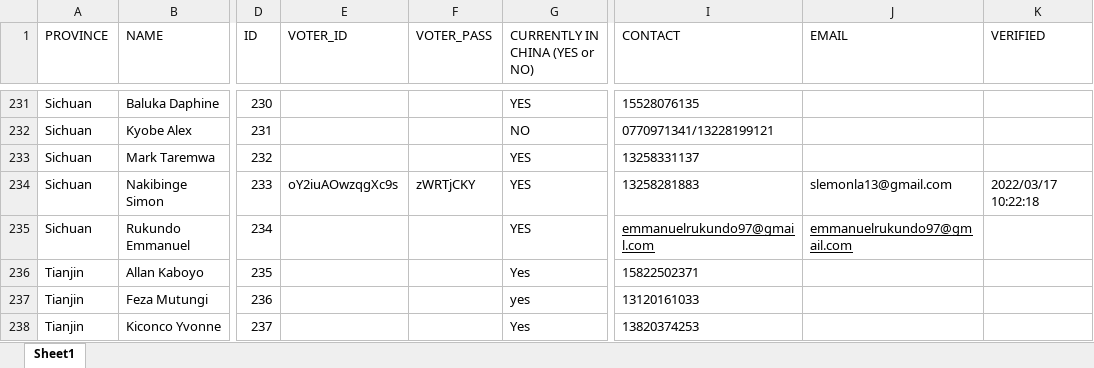
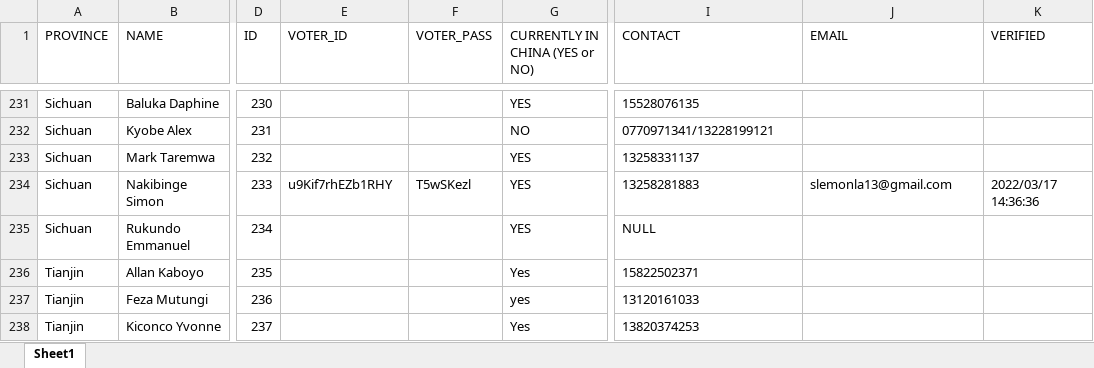
Before and after one commit to SimonAndro/usac-website, an Excel workbook: elections/verification/data/students_db.xlsx, sheet Sheet1, drawn as a sheet; only a part is shown, gaps mark what is left out; values as stored, in another font and other column widths than the file's, no borders; the diff names each change by its address in the sheet, - before the commit and + after, or states it on an @@ line.

```diff
--- a/elections/verification/data/students_db.xlsx (sheet Sheet1)
+++ b/elections/verification/data/students_db.xlsx (sheet Sheet1)
-E234 (VOTER_ID): oY2iuAOwzqgXc9s
+E234 (VOTER_ID): u9Kif7rhEZb1RHY
-F234 (VOTER_PASS): zWRTjCKY
+F234 (VOTER_PASS): T5wSKezl
-K234 (VERIFIED): 2022/03/17 10:22:18
+K234 (VERIFIED): 2022/03/17 14:36:36
-I235 (CONTACT): emmanuelrukundo97@gmail.com
+I235 (CONTACT): NULL
-I235 underline: on
+I235 underline: off
-J235 (EMAIL): emmanuelrukundo97@gmail.com
+J235 (EMAIL): (empty)
```
Also changed, not shown: 9 other files.
